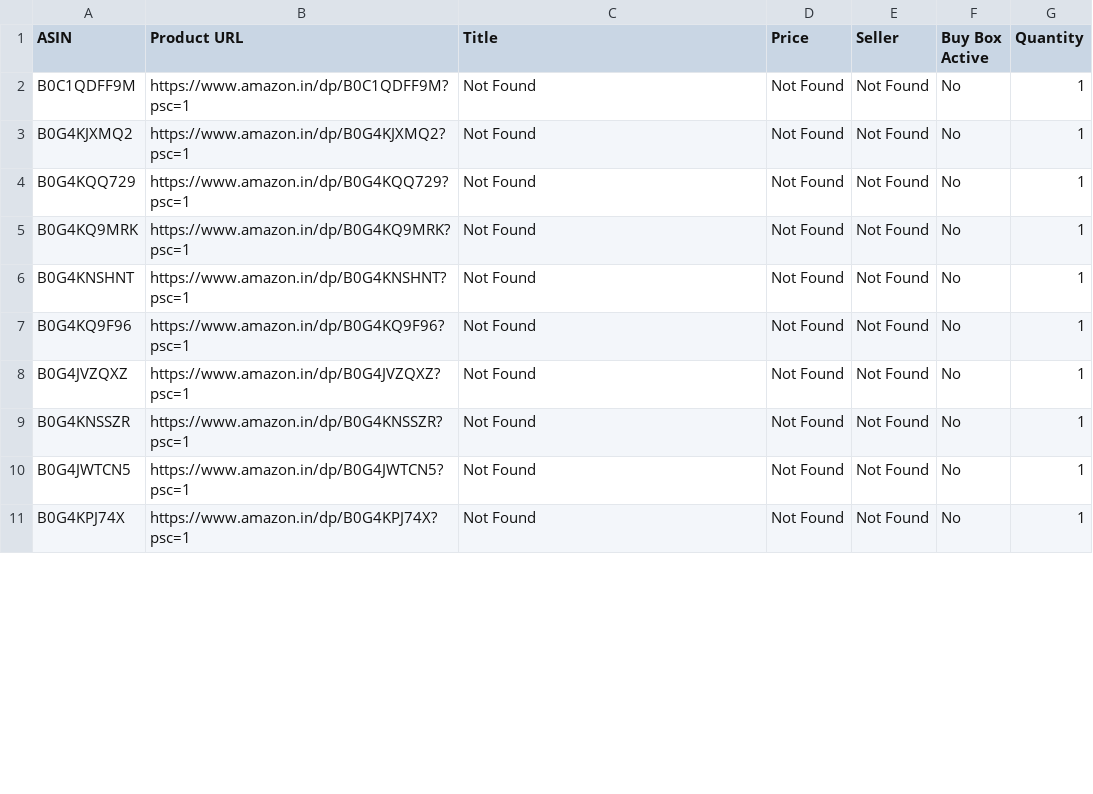
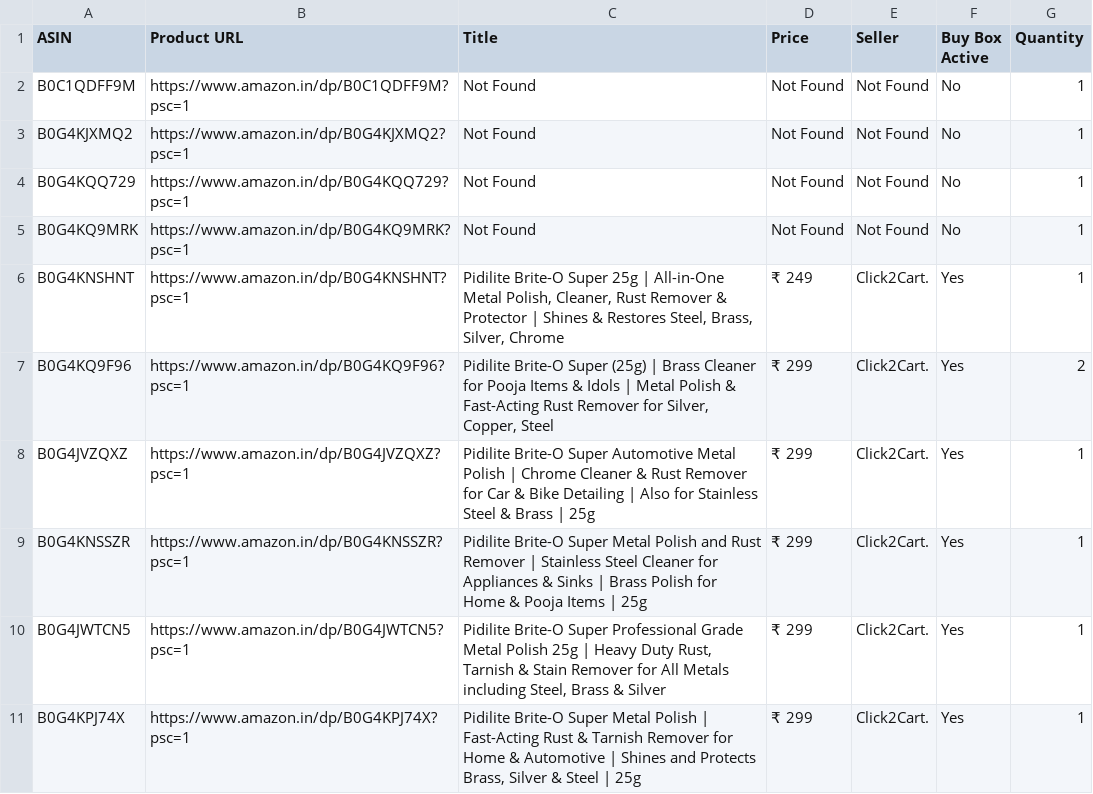
Before and after one commit to egaurav006/amazon-scraper, a CSV file: amazon_data.csv, drawn as a sheet; only a part is shown; the diff covers the shown part only.

```diff
--- a/amazon_data.csv
+++ b/amazon_data.csv
@@ -5,7 +5,7 @@ B0G4KQQ729,https://www.amazon.in/dp/B0G4KQQ729?psc=1,Not Found,Not Found,Not Fou
 B0G4KQ9MRK,https://www.amazon.in/dp/B0G4KQ9MRK?psc=1,Not Found,Not Found,Not Found,No,1
-B0G4KNSHNT,https://www.amazon.in/dp/B0G4KNSHNT?psc=1,Not Found,Not Found,Not Found,No,1
-B0G4KQ9F96,https://www.amazon.in/dp/B0G4KQ9F96?psc=1,Not Found,Not Found,Not Found,No,1
-B0G4JVZQXZ,https://www.amazon.in/dp/B0G4JVZQXZ?psc=1,Not Found,Not Found,Not Found,No,1
-B0G4KNSSZR,https://www.amazon.in/dp/B0G4KNSSZR?psc=1,Not Found,Not Found,Not Found,No,1
-B0G4JWTCN5,https://www.amazon.in/dp/B0G4JWTCN5?psc=1,Not Found,Not Found,Not Found,No,1
-B0G4KPJ74X,https://www.amazon.in/dp/B0G4KPJ74X?psc=1,Not Found,Not Found,Not Found,No,1
+B0G4KNSHNT,https://www.amazon.in/dp/B0G4KNSHNT?psc=1,"Pidilite Brite-O Super 25g | All-in-One Metal Polish, Cleaner, Rust Remover & Protector | Shines & Restores Steel, Brass, Silver, Chrome",₹ 249,Click2Cart.,Yes,1
+B0G4KQ9F96,https://www.amazon.in/dp/B0G4KQ9F96?psc=1,"Pidilite Brite-O Super (25g) | Brass Cleaner for Pooja Items & Idols | Metal Polish & Fast-Acting Rust Remover for Silver, Copper, Steel",₹ 299,Click2Cart.,Yes,2
+B0G4JVZQXZ,https://www.amazon.in/dp/B0G4JVZQXZ?psc=1,Pidilite Brite-O Super Automotive Metal Polish | Chrome Cleaner & Rust Remover for Car & Bike Detailing | Also for Stainless Steel & Brass | 25g,₹ 299,Click2Cart.,Yes,1
+B0G4KNSSZR,https://www.amazon.in/dp/B0G4KNSSZR?psc=1,Pidilite Brite-O Super Metal Polish and Rust Remover | Stainless Steel Cleaner for Appliances & Sinks | Brass Polish for Home & Pooja Items | 25g,₹ 299,Click2Cart.,Yes,1
+B0G4JWTCN5,https://www.amazon.in/dp/B0G4JWTCN5?psc=1,"Pidilite Brite-O Super Professional Grade Metal Polish 25g | Heavy Duty Rust, Tarnish & Stain Remover for All Metals including Steel, Brass & Silver",₹ 299,Click2Cart.,Yes,1
+B0G4KPJ74X,https://www.amazon.in/dp/B0G4KPJ74X?psc=1,"Pidilite Brite-O Super Metal Polish | Fast-Acting Rust & Tarnish Remover for Home & Automotive | Shines and Protects Brass, Silver & Steel | 25g",₹ 299,Click2Cart.,Yes,1
```
Also changed, not shown: 15 edited cells elsewhere in this file.
